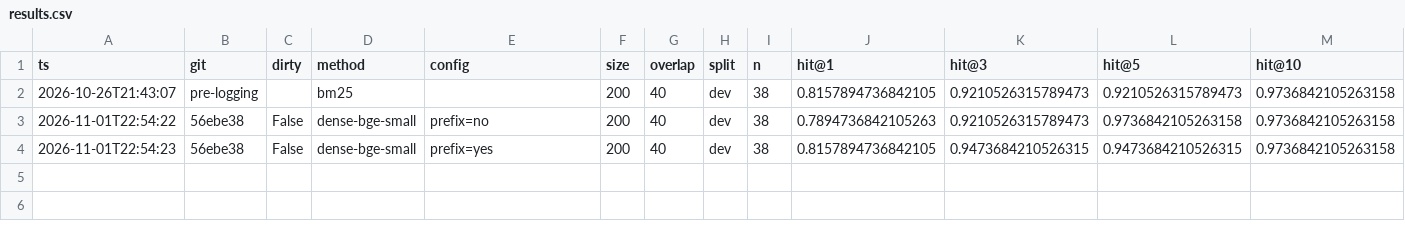
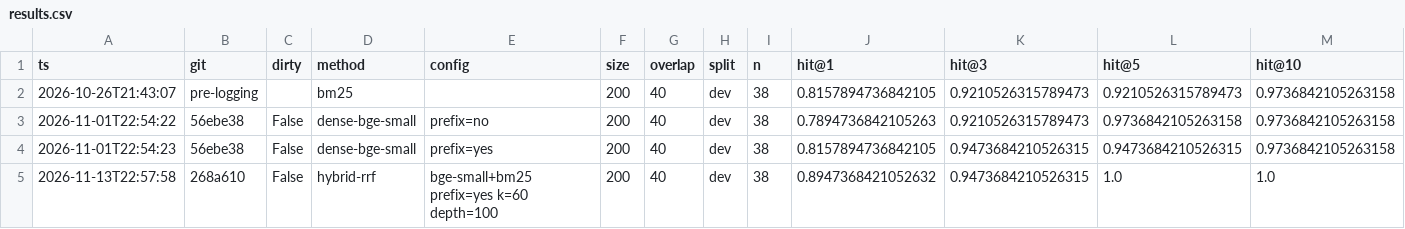
Before and after one commit to DanielMilian/cordis-rag-2020, a CSV file: results/results.csv, drawn as a sheet; only a part is shown; rows hold the shown columns only; the diff names each change by its address in the sheet, - before the commit and + after, or states it on an @@ line.

Commit message:
results: hybrid RRF dev row

```diff
--- a/results/results.csv
+++ b/results/results.csv
+row 5: 2026-11-13T22:57:58 | 268a610 | False | hybrid-rrf | bge-small+bm25 prefix=yes k=60 depth=100 | 200 | 40 | dev | 38 | 0.8947368421052632 | 0.9473684210526315 | 1.0 | 1.0
```
